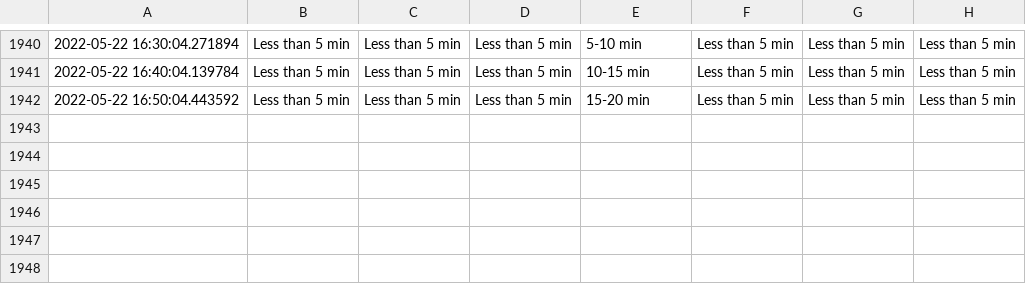
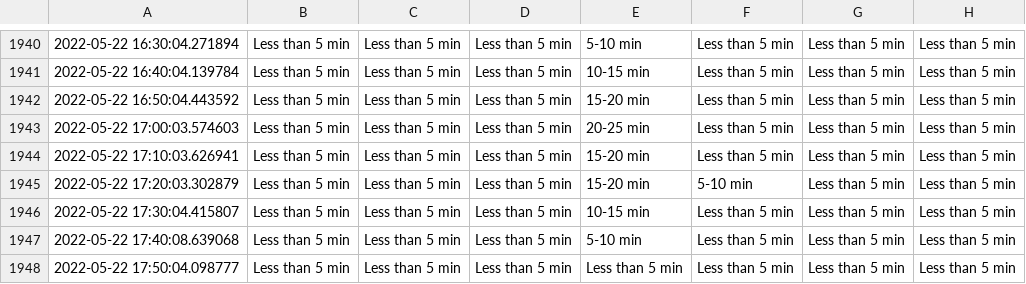
Before and after one commit to MarkProjectRepo/AirportWaits, a CSV file: data/YYZ.csv, drawn as a sheet; only a part is shown, gaps mark what is left out.

Commit message:
New data pull

```diff
--- a/data/YYZ.csv
+++ b/data/YYZ.csv
@@ -1942 +1942,7 @@
 2022-05-22 16:50:04.443592,Less than 5 min,Less than 5 min,Less than 5 min,15-20 min,Less than 5 min,Less than 5 min,Less than 5 min
+2022-05-22 17:00:03.574603,Less than 5 min,Less than 5 min,Less than 5 min,20-25 min,Less than 5 min,Less than 5 min,Less than 5 min
+2022-05-22 17:10:03.626941,Less than 5 min,Less than 5 min,Less than 5 min,15-20 min,Less than 5 min,Less than 5 min,Less than 5 min
+2022-05-22 17:20:03.302879,Less than 5 min,Less than 5 min,Less than 5 min,15-20 min,5-10 min,Less than 5 min,Less than 5 min
+2022-05-22 17:30:04.415807,Less than 5 min,Less than 5 min,Less than 5 min,10-15 min,Less than 5 min,Less than 5 min,Less than 5 min
+2022-05-22 17:40:08.639068,Less than 5 min,Less than 5 min,Less than 5 min,5-10 min,Less than 5 min,Less than 5 min,Less than 5 min
+2022-05-22 17:50:04.098777,Less than 5 min,Less than 5 min,Less than 5 min,Less than 5 min,Less than 5 min,Less than 5 min,Less than 5 min
```
